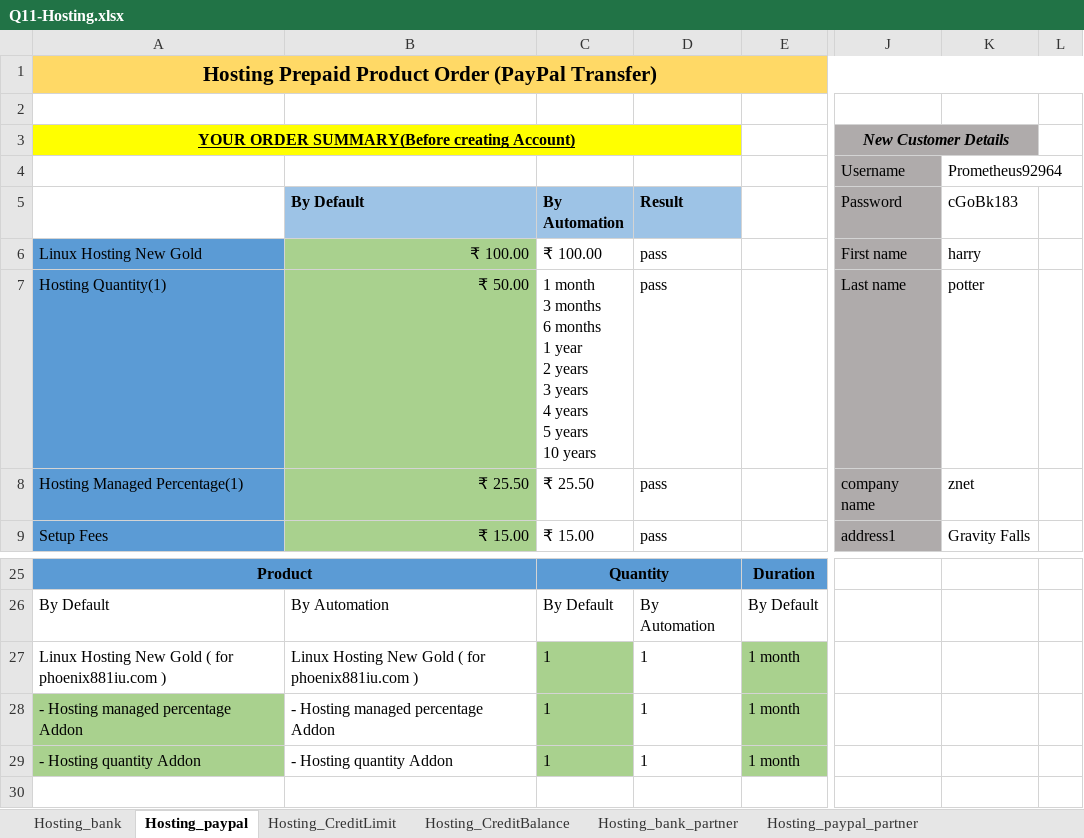
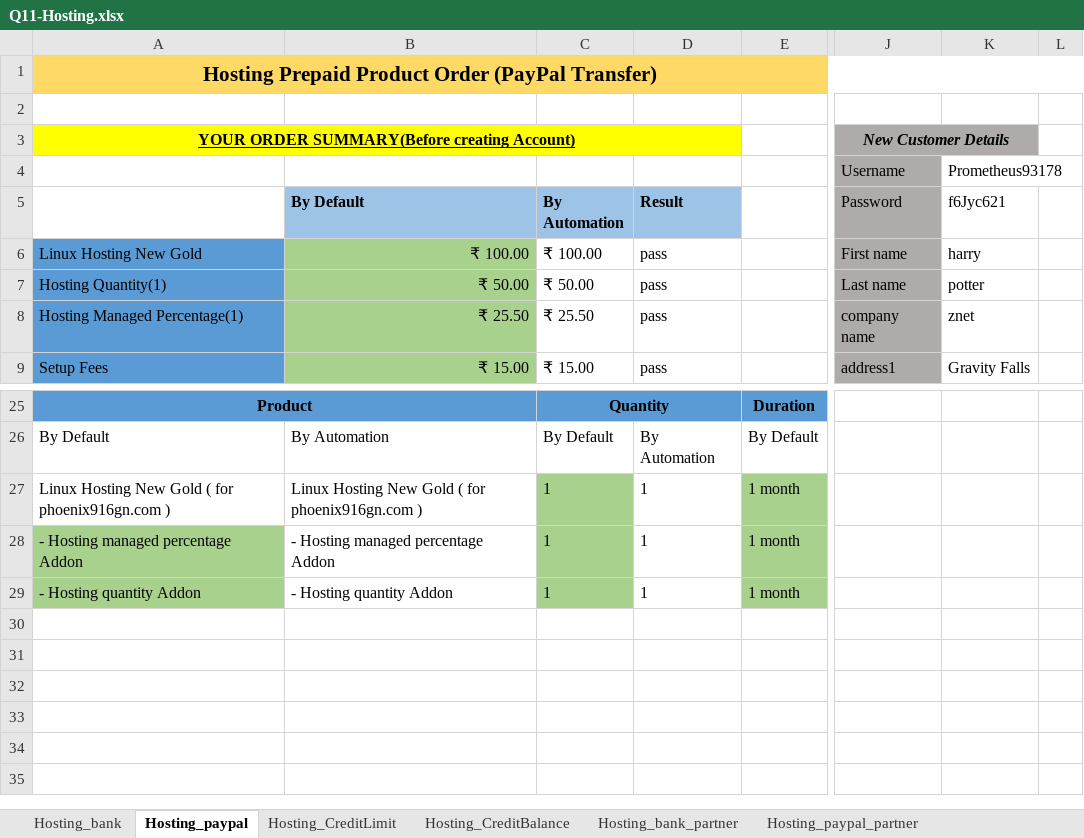
Before and after one commit to himeros49/Hosting_project, an Excel workbook: src/main/resources/Q11-Hosting.xlsx, sheet Hosting_paypal, drawn as a sheet; only a part is shown, gaps mark what is left out; the shorter side is filled out with more unchanged rows; values as stored, in another font and other column widths than the file's, no borders; ↵ is a line break in a cell; the diff names each change by its address in the sheet, - before the commit and + after, or states it on an @@ line.

```diff
--- a/src/main/resources/Q11-Hosting.xlsx (sheet Hosting_paypal)
+++ b/src/main/resources/Q11-Hosting.xlsx (sheet Hosting_paypal)
-K4 (f6Jyc621): Prometheus92964
+K4 (f6Jyc621): Prometheus93178
-K5: cGoBk183
+K5: f6Jyc621
-C7 (By Automation): 1 month ↵ 3 months ↵ 6 months ↵ 1 year ↵ 2 years ↵ 3 years ↵ 4 years ↵ 5 years ↵ 10 years
+C7 (By Automation): ₹ 50.00
-A27: …( for phoenix881iu.com )
+A27: …( for phoenix916gn.com )
-B27 (By Default): …( for phoenix881iu.com )
+B27 (By Default): …( for phoenix916gn.com )
```
Also changed, not shown: sheet Hosting_paypal_partner, target/classes/Q11-Hosting.xlsx, 30 other files.
